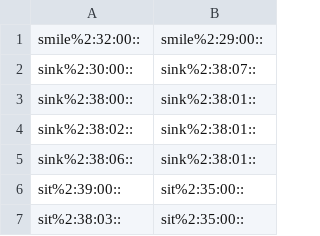
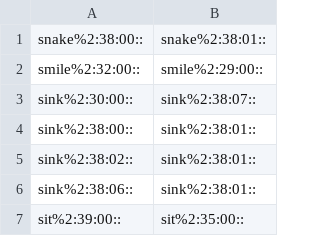
Before and after one commit to aalgirdas/wordnet_onto, a TSV file: synset_to_synset.tsv, drawn as a sheet; only a part is shown; the shorter side is filled out with more unchanged rows.

Commit message:
Update synset_to_synset.tsv

```diff
--- a/synset_to_synset.tsv
+++ b/synset_to_synset.tsv
@@ -1 +1,2 @@
+snake%2:38:00::	snake%2:38:01::
 smile%2:32:00::	smile%2:29:00::
```
